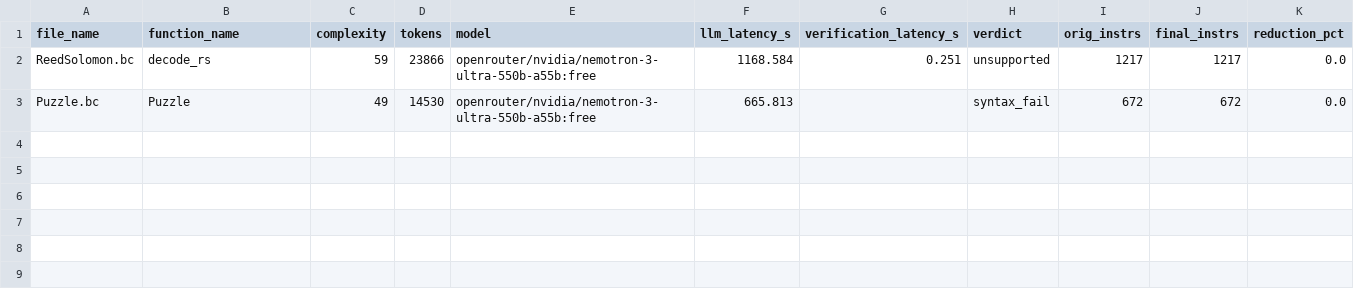
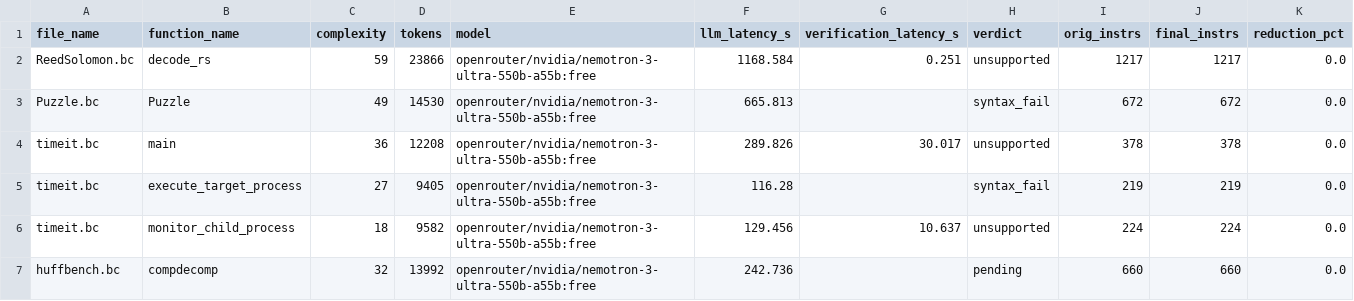
Before and after one commit to GirishRawat/context-window-splitter, a CSV file: openrouter_subset_results.csv, drawn as a sheet.

Commit message:
Update openrouter results and add northminicode results

```diff
--- a/openrouter_subset_results.csv
+++ b/openrouter_subset_results.csv
@@ -3 +3,5 @@ ReedSolomon.bc,decode_rs,59,23866,openrouter/nvidia/nemotron-3-ultra-550b-a55b:f
 Puzzle.bc,Puzzle,49,14530,openrouter/nvidia/nemotron-3-ultra-550b-a55b:free,665.813,,syntax_fail,672,672,0.0
+timeit.bc,main,36,12208,openrouter/nvidia/nemotron-3-ultra-550b-a55b:free,289.826,30.017,unsupported,378,378,0.0
+timeit.bc,execute_target_process,27,9405,openrouter/nvidia/nemotron-3-ultra-550b-a55b:free,116.28,,syntax_fail,219,219,0.0
+timeit.bc,monitor_child_process,18,9582,openrouter/nvidia/nemotron-3-ultra-550b-a55b:free,129.456,10.637,unsupported,224,224,0.0
+huffbench.bc,compdecomp,32,13992,openrouter/nvidia/nemotron-3-ultra-550b-a55b:free,242.736,,pending,660,660,0.0
```
Also changed, not shown: 1 other file.
